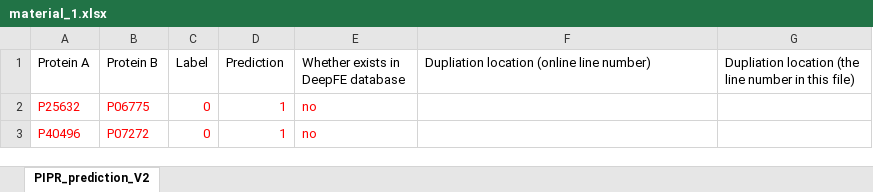
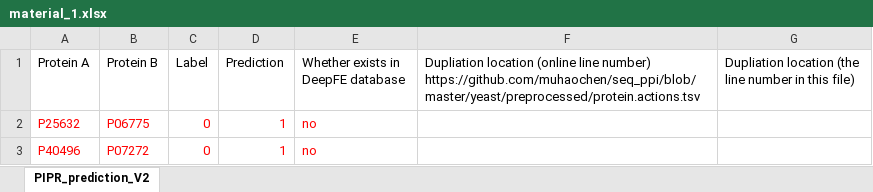
Before and after one commit to huxiaoti/deeptrio, an Excel workbook: documentation/material_1.xlsx, sheet PIPR_prediction_V2, drawn as a sheet; only a part is shown; values as stored, in another font and other column widths than the file's, no borders; the diff names each change by its address in the sheet, - before the commit and + after, or states it on an @@ line.

Commit message:
Update material_1.xlsx

```diff
--- a/documentation/material_1.xlsx (sheet PIPR_prediction_V2)
+++ b/documentation/material_1.xlsx (sheet PIPR_prediction_V2)
-F1: …line number)
+F1: …line number) https://github.com/muhaochen/seq_ppi/blob/master/yeast/preprocessed/protein.actions.tsv
```
